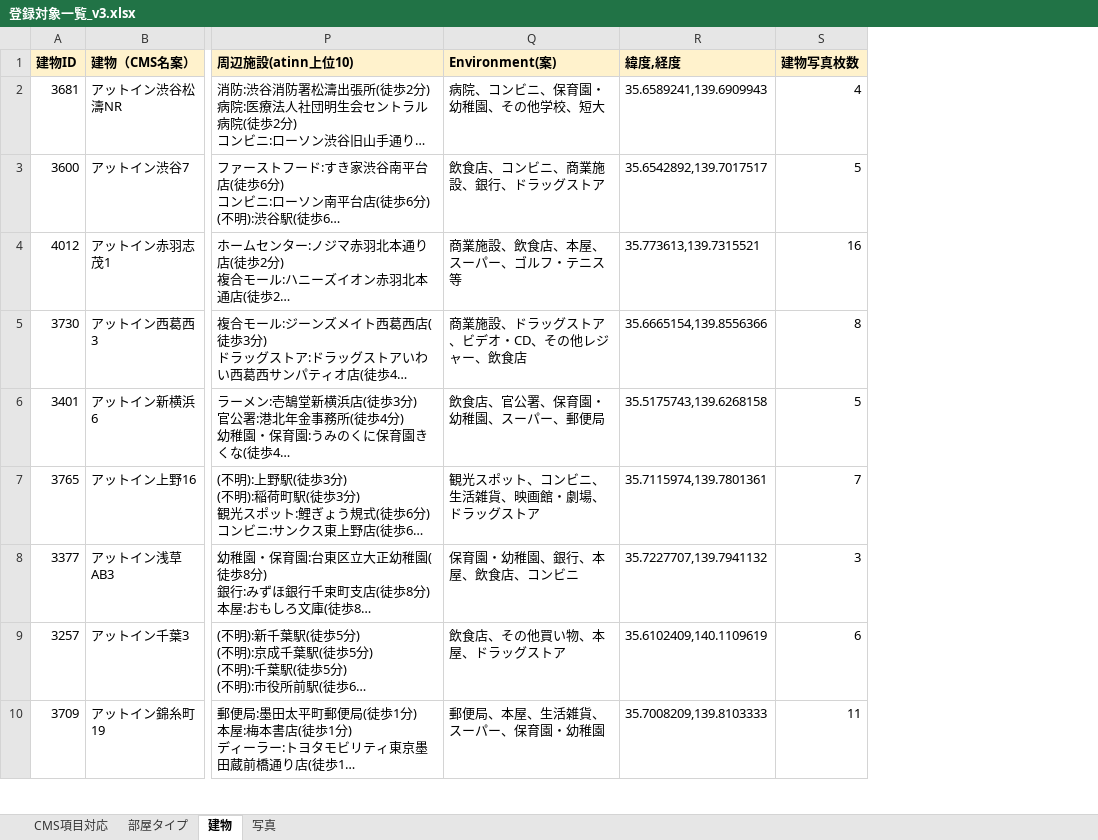
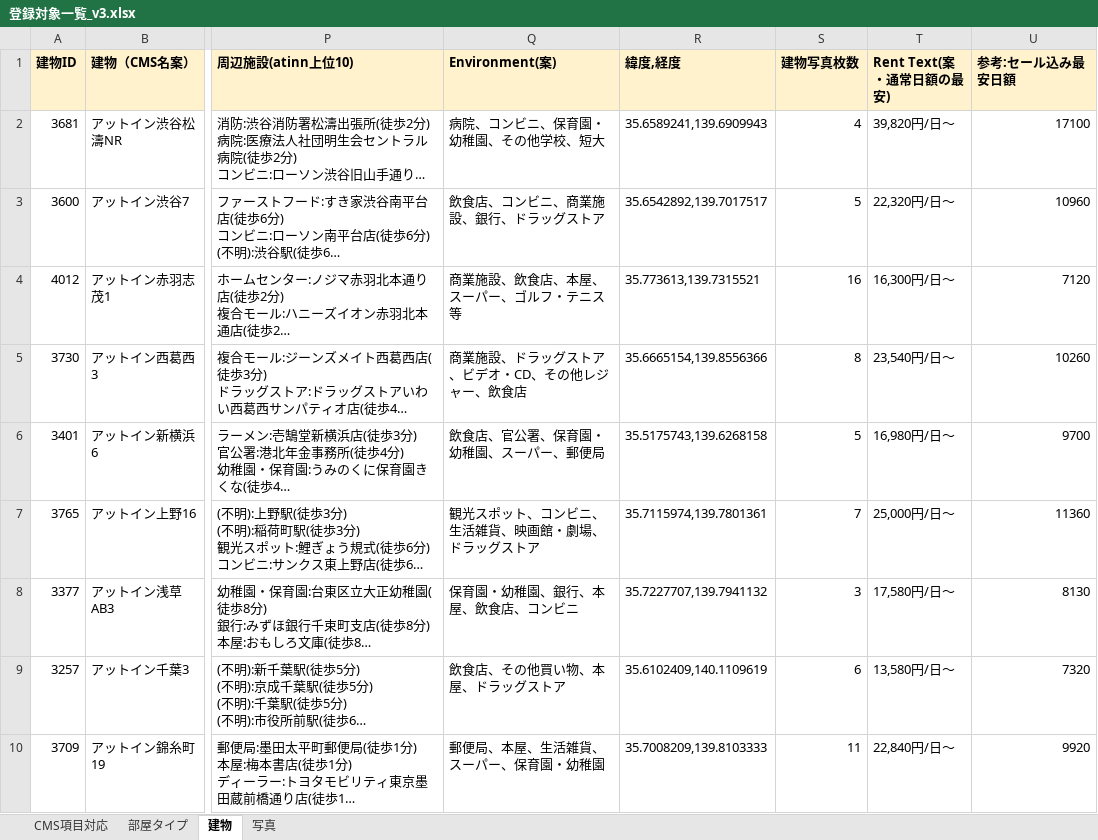
Before and after one commit to uzawanobuo-rgb/-, an Excel workbook: 登録対象一覧_v3.xlsx, sheet 建物, drawn as a sheet; only a part is shown, gaps mark what is left out; long unchanged cells end in …; values as stored, in another font and other column widths than the file's, no borders; the diff names each change by its address in the sheet, - before the commit and + after, or states it on an @@ line.

```diff
--- a/登録対象一覧_v3.xlsx (sheet 建物)
+++ b/登録対象一覧_v3.xlsx (sheet 建物)
+column T (Rent Text(案・通常日額の最安)), rows 2-10: 39,820円/日～ | 22,320円/日～ | 16,300円/日～ | 23,540円/日～ | 16,980円/日～ | 25,000円/日～ | 17,580円/日～ | 13,580円/日～ | 22,840円/日～
+column U (参考:セール込み最安日額), rows 2-10: 17100 | 10960 | 7120 | 10260 | 9700 | 11360 | 8130 | 7320 | 9920
```
Also changed, not shown: sheet CMS項目対応.
